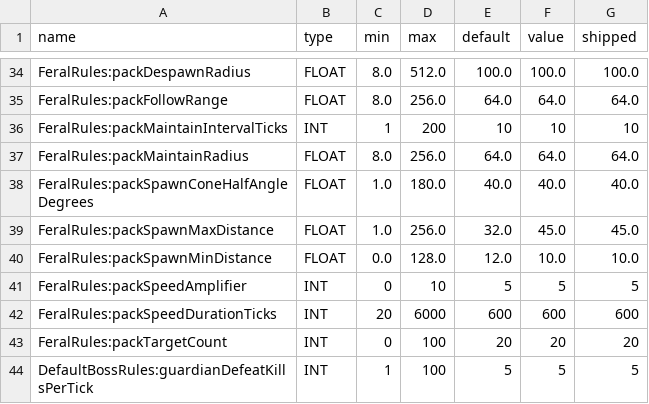
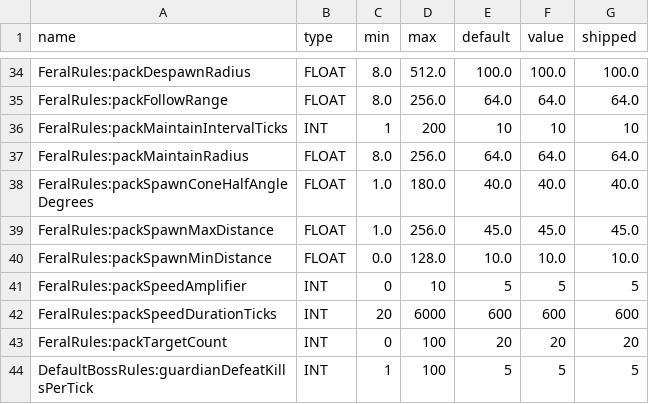
Before and after one commit to amkeyte/FrontierMode, a CSV file: Satchel/src/main/resources/satchel-tunables.csv, drawn as a sheet; only a part is shown, gaps mark what is left out.

```diff
--- a/Satchel/src/main/resources/satchel-tunables.csv
+++ b/Satchel/src/main/resources/satchel-tunables.csv
@@ -38,4 +38,4 @@ FeralRules:packMaintainRadius,FLOAT,8.0,256.0,64.0,64.0,64.0
 FeralRules:packSpawnConeHalfAngleDegrees,FLOAT,1.0,180.0,40.0,40.0,40.0
-FeralRules:packSpawnMaxDistance,FLOAT,1.0,256.0,32.0,45.0,45.0
-FeralRules:packSpawnMinDistance,FLOAT,0.0,128.0,12.0,10.0,10.0
+FeralRules:packSpawnMaxDistance,FLOAT,1.0,256.0,45.0,45.0,45.0
+FeralRules:packSpawnMinDistance,FLOAT,0.0,128.0,10.0,10.0,10.0
 FeralRules:packSpeedAmplifier,INT,0,10,5,5,5
```
Also changed, not shown: 19 other files.
